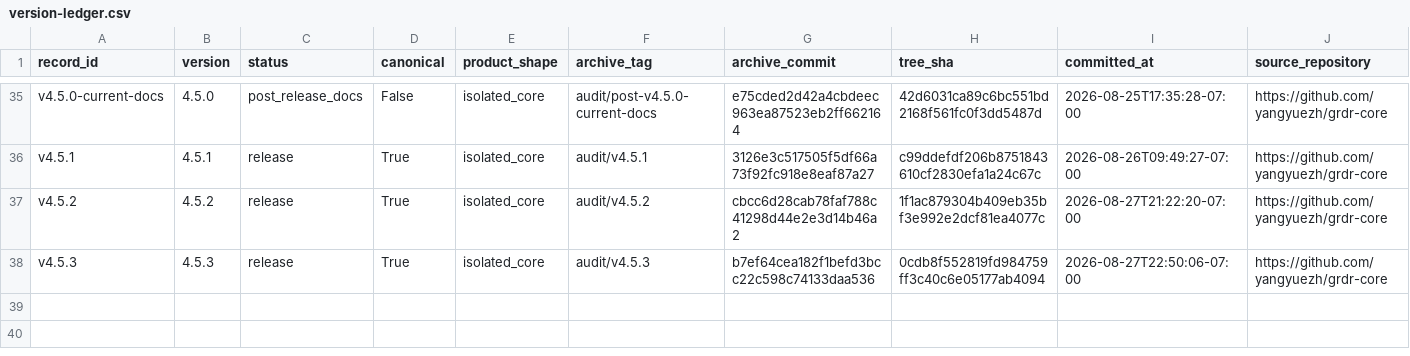
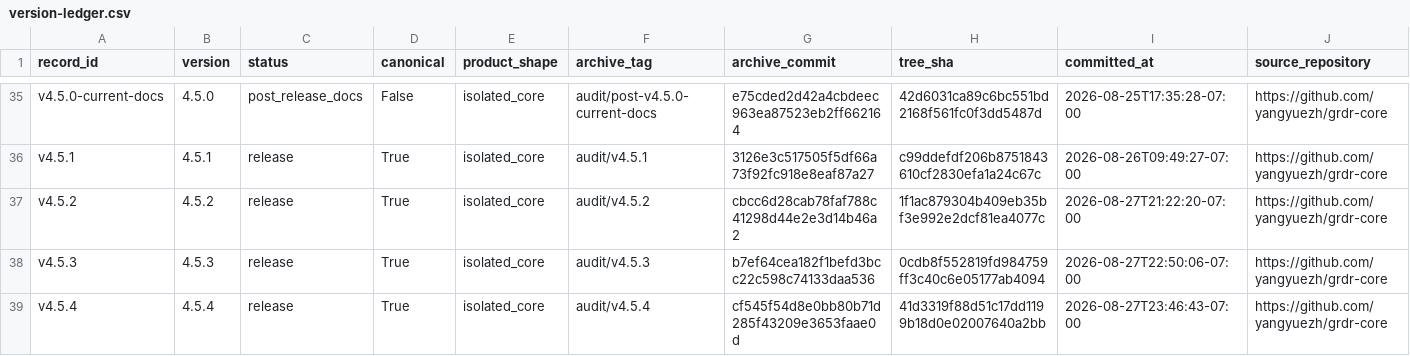
Before and after one commit to yangyuezh/grdr-core-version-archive, a CSV file: audit/version-ledger.csv, drawn as a sheet; only a part is shown, gaps mark what is left out; rows hold the shown columns only; the diff names each change by its address in the sheet, - before the commit and + after, or states it on an @@ line.

Commit message:
archive: preserve GRDR Core v4.5.4

```diff
--- a/audit/version-ledger.csv
+++ b/audit/version-ledger.csv
+row 39: v4.5.4 | 4.5.4 | release | True | isolated_core | audit/v4.5.4 | cf545f54d8e0bb80b71d285f43209e3653faae0d | 41d3319f88d51c17dd1199b18d0e02007640a2bb | 2026-08-27T23:46:43-07:00 | https://github.com/yangyuezh/grdr-core
```
Also changed, not shown: 7 other files.
